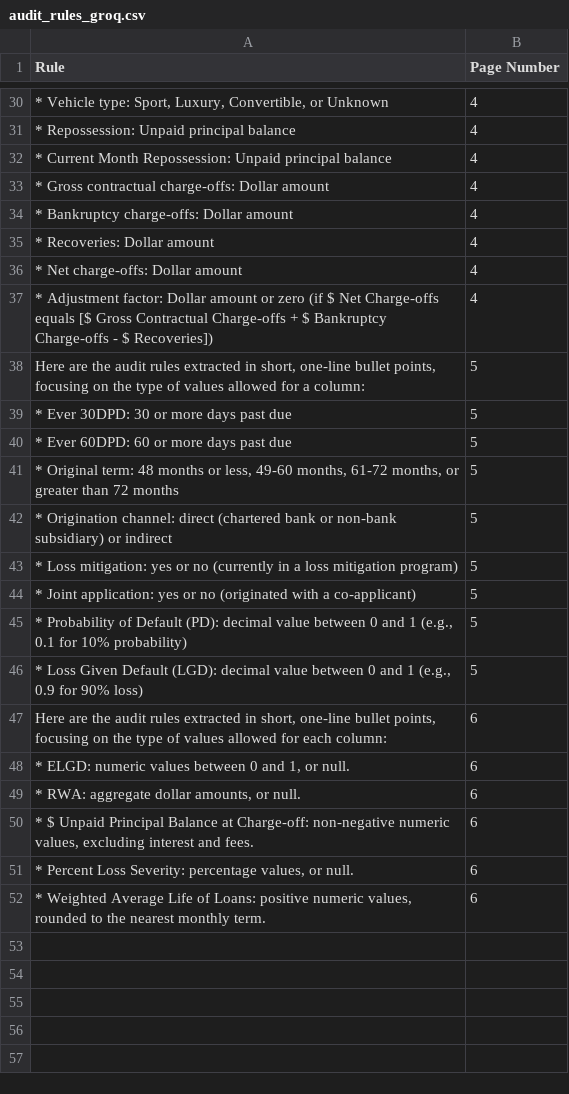
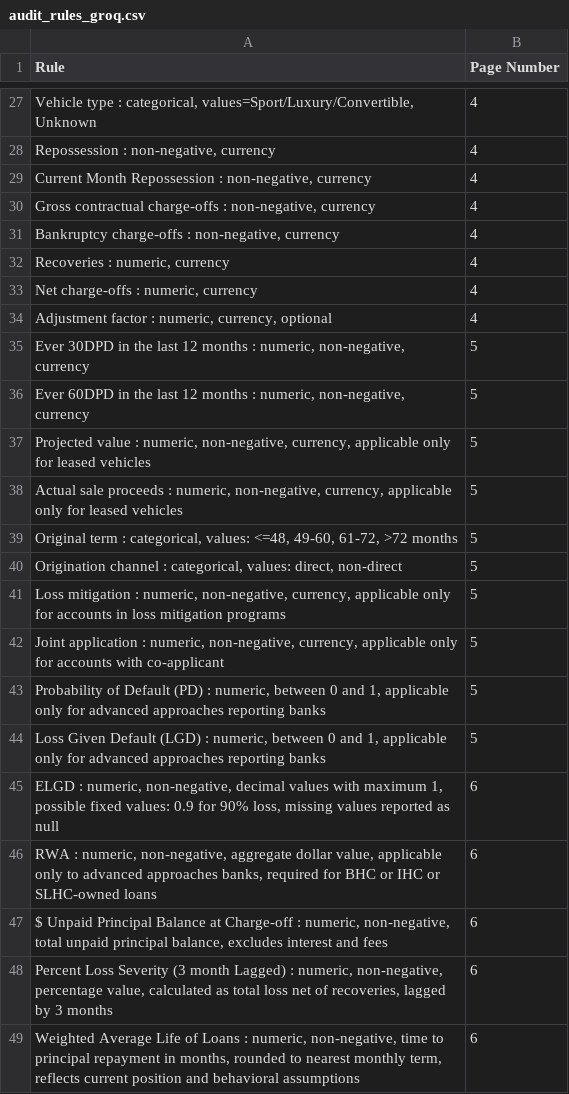
Before and after one commit to ewfx/gaidp-l-la-ma-mia, a CSV file: code/src/backend/poc/audit_rules_groq.csv, drawn as a sheet; only a part is shown, gaps mark what is left out; the diff covers the shown part only.

```diff
--- a/code/src/backend/poc/audit_rules_groq.csv
+++ b/code/src/backend/poc/audit_rules_groq.csv
@@ -30,23 +27,23 @@ Rule,Page Number
-"* Vehicle type: Sport, Luxury, Convertible, or Unknown",4
-* Repossession: Unpaid principal balance,4
-* Current Month Repossession: Unpaid principal balance,4
-* Gross contractual charge-offs: Dollar amount,4
-* Bankruptcy charge-offs: Dollar amount,4
-* Recoveries: Dollar amount,4
-* Net charge-offs: Dollar amount,4
-* Adjustment factor: Dollar amount or zero (if $ Net Charge-offs equals [$ Gross Contractual Charge-offs + $ Bankruptcy Charge-offs - $ Recoveries]),4
-"Here are the audit rules extracted in short, one-line bullet points, focusing on the type of values allowed for a column:",5
-* Ever 30DPD: 30 or more days past due,5
-* Ever 60DPD: 60 or more days past due,5
-"* Original term: 48 months or less, 49-60 months, 61-72 months, or greater than 72 months",5
-* Origination channel: direct (chartered bank or non-bank subsidiary) or indirect,5
-* Loss mitigation: yes or no (currently in a loss mitigation program),5
-* Joint application: yes or no (originated with a co-applicant),5
-"* Probability of Default (PD): decimal value between 0 and 1 (e.g., 0.1 for 10% probability)",5
-"* Loss Given Default (LGD): decimal value between 0 and 1 (e.g., 0.9 for 90% loss)",5
-"Here are the audit rules extracted in short, one-line bullet points, focusing on the type of values allowed for each column:",6
-"* ELGD: numeric values between 0 and 1, or null.",6
-"* RWA: aggregate dollar amounts, or null.",6
-"* $ Unpaid Principal Balance at Charge-off: non-negative numeric values, excluding interest and fees.",6
-"* Percent Loss Severity: percentage values, or null.",6
-"* Weighted Average Life of Loans: positive numeric values, rounded to the nearest monthly term.",6
+"Vehicle type : categorical, values=Sport/Luxury/Convertible, Unknown",4
+"Repossession : non-negative, currency",4
+"Current Month Repossession : non-negative, currency",4
+"Gross contractual charge-offs : non-negative, currency",4
+"Bankruptcy charge-offs : non-negative, currency",4
+"Recoveries : numeric, currency",4
+"Net charge-offs : numeric, currency",4
+"Adjustment factor : numeric, currency, optional",4
+"Ever 30DPD in the last 12 months : numeric, non-negative, currency",5
+"Ever 60DPD in the last 12 months : numeric, non-negative, currency",5
+"Projected value : numeric, non-negative, currency, applicable only for leased vehicles",5
+"Actual sale proceeds : numeric, non-negative, currency, applicable only for leased vehicles",5
+"Original term : categorical, values: <=48, 49-60, 61-72, >72 months",5
+"Origination channel : categorical, values: direct, non-direct",5
+"Loss mitigation : numeric, non-negative, currency, applicable only for accounts in loss mitigation programs",5
+"Joint application : numeric, non-negative, currency, applicable only for accounts with co-applicant",5
+"Probability of Default (PD) : numeric, between 0 and 1, applicable only for advanced approaches reporting banks",5
+"Loss Given Default (LGD) : numeric, between 0 and 1, applicable only for advanced approaches reporting banks",5
+"ELGD : numeric, non-negative, decimal values with maximum 1, possible fixed values: 0.9 for 90% loss, missing values reported as null",6
+"RWA : numeric, non-negative, aggregate dollar value, applicable only to advanced approaches banks, required for BHC or IHC or SLHC-owned loans",6
+"$ Unpaid Principal Balance at Charge-off : numeric, non-negative, total unpaid principal balance, excludes interest and fees",6
+"Percent Loss Severity (3 month Lagged) : numeric, non-negative, percentage value, calculated as total loss net of recoveries, lagged by 3 months",6
+"Weighted Average Life of Loans : numeric, non-negative, time to principal repayment in months, rounded to nearest monthly term, reflects current position and behavioral assumptions",6
```
Also changed, not shown: 3 added rows, 6 removed rows and 22 edited cells elsewhere in this file, 6 other files.
